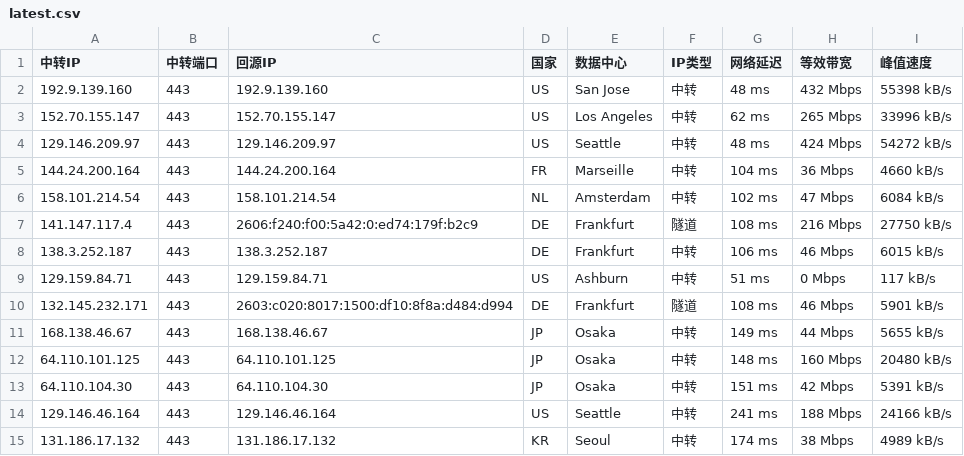
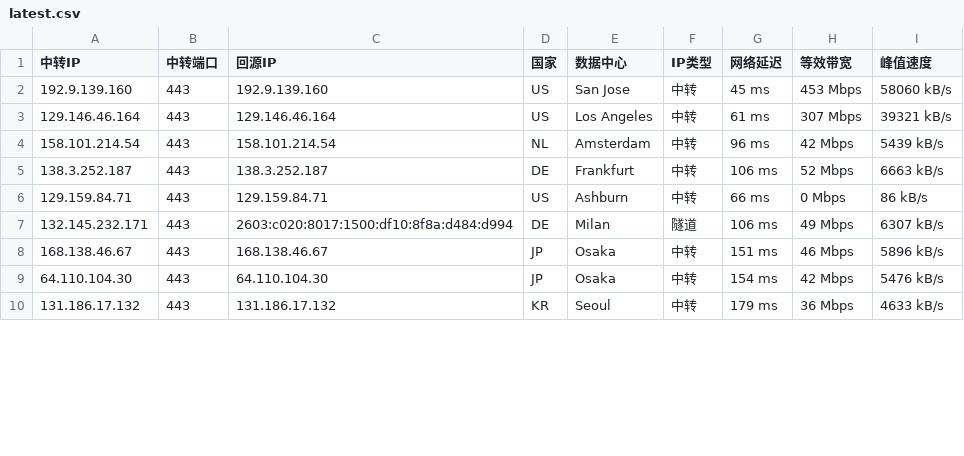
Before and after one commit to 520mmxx/CF-PROXYIP, a CSV file: latest.csv, drawn as a sheet; only a part is shown; the diff covers the shown part only.

```diff
--- a/latest.csv
+++ b/latest.csv
@@ -1,15 +1,10 @@
 中转IP,中转端口,回源IP,国家,数据中心,IP类型,网络延迟,等效带宽,峰值速度
-192.9.139.160,443,192.9.139.160,US,San Jose,中转,48 ms,432 Mbps,55398 kB/s
-152.70.155.147,443,152.70.155.147,US,Los Angeles,中转,62 ms,265 Mbps,33996 kB/s
-129.146.209.97,443,129.146.209.97,US,Seattle,中转,48 ms,424 Mbps,54272 kB/s
-144.24.200.164,443,144.24.200.164,FR,Marseille,中转,104 ms,36 Mbps,4660 kB/s
-158.101.214.54,443,158.101.214.54,NL,Amsterdam,中转,102 ms,47 Mbps,6084 kB/s
-141.147.117.4,443,2606:f240:f00:5a42:0:ed74:179f:b2c9,DE,Frankfurt,隧道,108 ms,216 Mbps,27750 kB/s
-138.3.252.187,443,138.3.252.187,DE,Frankfurt,中转,106 ms,46 Mbps,6015 kB/s
-129.159.84.71,443,129.159.84.71,US,Ashburn,中转,51 ms,0 Mbps,117 kB/s
-132.145.232.171,443,2603:c020:8017:1500:df10:8f8a:d484:d994,DE,Frankfurt,隧道,108 ms,46 Mbps,5901 kB/s
-168.138.46.67,443,168.138.46.67,JP,Osaka,中转,149 ms,44 Mbps,5655 kB/s
-64.110.101.125,443,64.110.101.125,JP,Osaka,中转,148 ms,160 Mbps,20480 kB/s
-64.110.104.30,443,64.110.104.30,JP,Osaka,中转,151 ms,42 Mbps,5391 kB/s
-129.146.46.164,443,129.146.46.164,US,Seattle,中转,241 ms,188 Mbps,24166 kB/s
-131.186.17.132,443,131.186.17.132,KR,Seoul,中转,174 ms,38 Mbps,4989 kB/s
+192.9.139.160,443,192.9.139.160,US,San Jose,中转,45 ms,453 Mbps,58060 kB/s
+129.146.46.164,443,129.146.46.164,US,Los Angeles,中转,61 ms,307 Mbps,39321 kB/s
+158.101.214.54,443,158.101.214.54,NL,Amsterdam,中转,96 ms,42 Mbps,5439 kB/s
+138.3.252.187,443,138.3.252.187,DE,Frankfurt,中转,106 ms,52 Mbps,6663 kB/s
+129.159.84.71,443,129.159.84.71,US,Ashburn,中转,66 ms,0 Mbps,86 kB/s
+132.145.232.171,443,2603:c020:8017:1500:df10:8f8a:d484:d994,DE,Milan,隧道,106 ms,49 Mbps,6307 kB/s
+168.138.46.67,443,168.138.46.67,JP,Osaka,中转,151 ms,46 Mbps,5896 kB/s
+64.110.104.30,443,64.110.104.30,JP,Osaka,中转,154 ms,42 Mbps,5476 kB/s
+131.186.17.132,443,131.186.17.132,KR,Seoul,中转,179 ms,36 Mbps,4633 kB/s
```
Also changed, not shown: 2 added rows, 2 removed rows and 12 edited cells elsewhere in this file.
